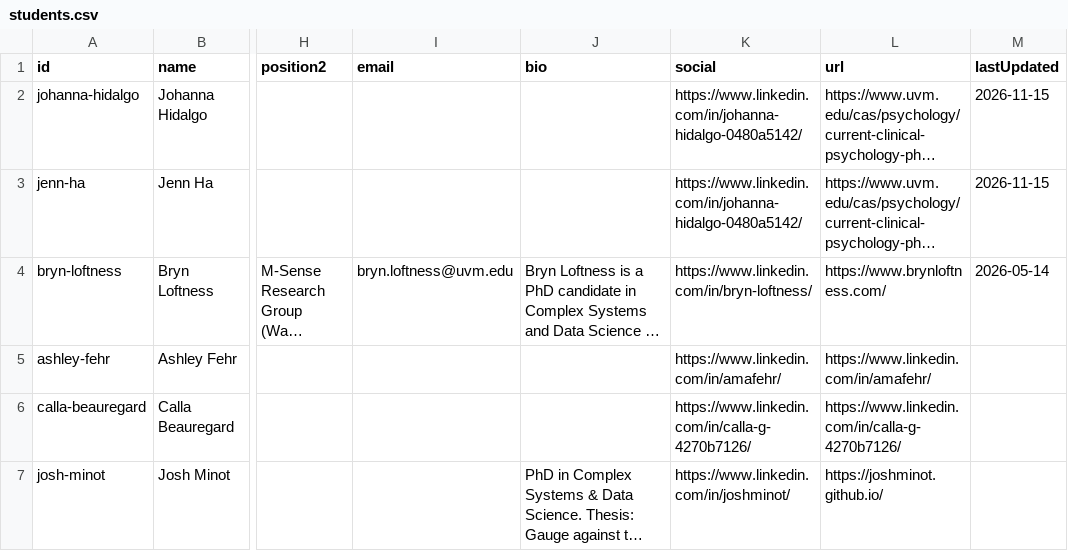
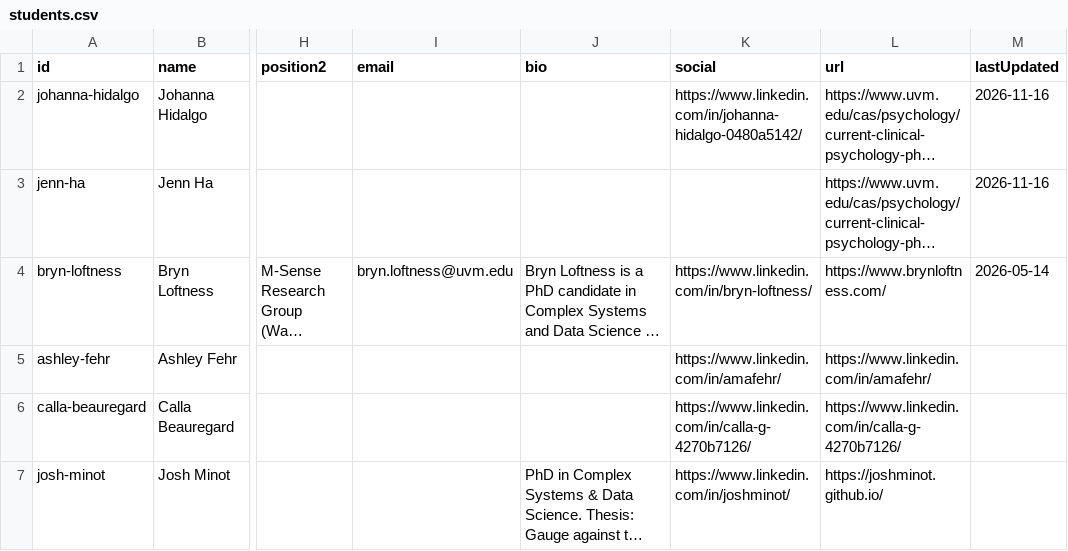
Before and after one commit to Vermont-Complex-Systems/vcsi-website, a CSV file: src/data/students.csv, drawn as a sheet; only a part is shown, gaps mark what is left out; long unchanged cells end in …; the diff names each change by its address in the sheet, - before the commit and + after, or states it on an @@ line.

```diff
--- a/src/data/students.csv
+++ b/src/data/students.csv
-M2:M3 (lastUpdated): 2026-11-15
+M2:M3 (lastUpdated): 2026-11-16
-K3 (social): https://www.linkedin.com/in/johanna-hidalgo-0480a5142/
+K3 (social): (empty)
```
Also changed, not shown: src/data/events.csv, 1 other file.
